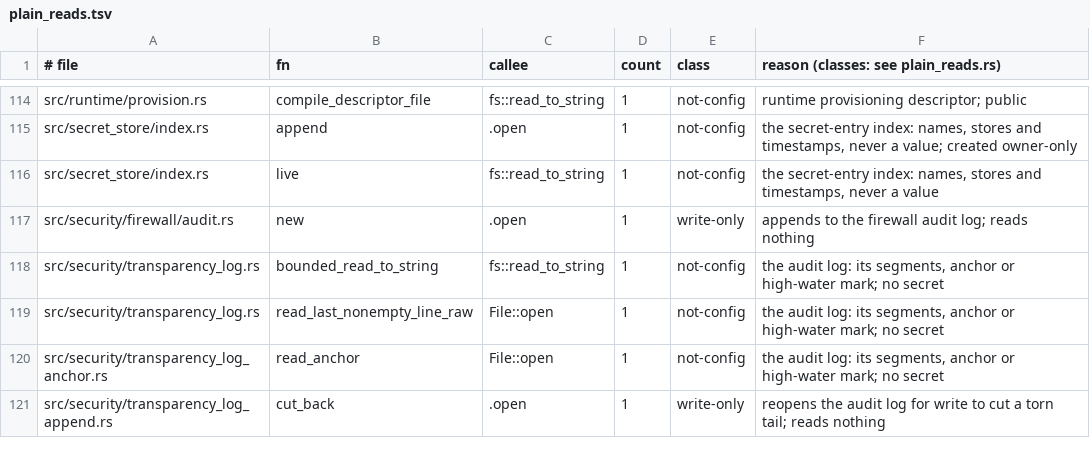
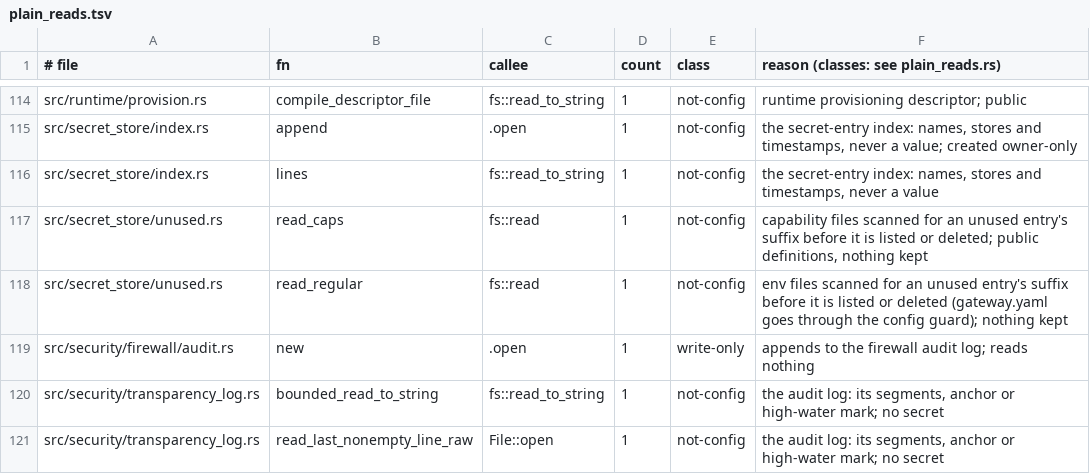
Before and after one commit to MikkoParkkola/mcp-gateway, a TSV file: src/gateway/meta_mcp/boundary_pins/plain_reads.tsv, drawn as a sheet; only a part is shown, gaps mark what is left out; the shorter side is filled out with more unchanged rows.

```diff
--- a/src/gateway/meta_mcp/boundary_pins/plain_reads.tsv
+++ b/src/gateway/meta_mcp/boundary_pins/plain_reads.tsv
@@ -115,3 +115,5 @@ src/runtime/provision.rs	compile_descriptor_file	fs::read_to_string	1	not-config
 src/secret_store/index.rs	append	.open	1	not-config	the secret-entry index: names, stores and timestamps, never a value; created owner-only
-src/secret_store/index.rs	live	fs::read_to_string	1	not-config	the secret-entry index: names, stores and timestamps, never a value
+src/secret_store/index.rs	lines	fs::read_to_string	1	not-config	the secret-entry index: names, stores and timestamps, never a value
+src/secret_store/unused.rs	read_caps	fs::read	1	not-config	capability files scanned for an unused entry's suffix before it is listed or deleted; public definitions, nothing kept
+src/secret_store/unused.rs	read_regular	fs::read	1	not-config	env files scanned for an unused entry's suffix before it is listed or deleted (gateway.yaml goes through the config guard); nothing kept
 src/security/firewall/audit.rs	new	.open	1	write-only	appends to the firewall audit log; reads nothing
```
Also changed, not shown: 31 other files.
